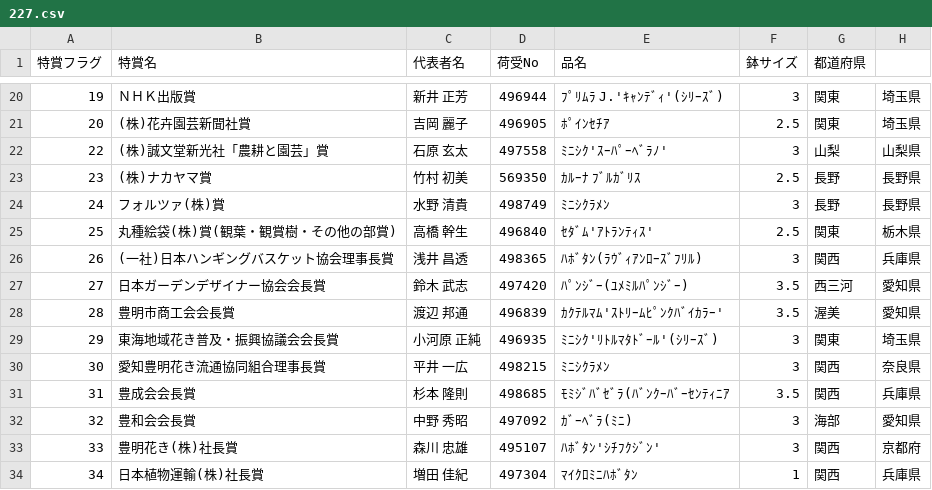
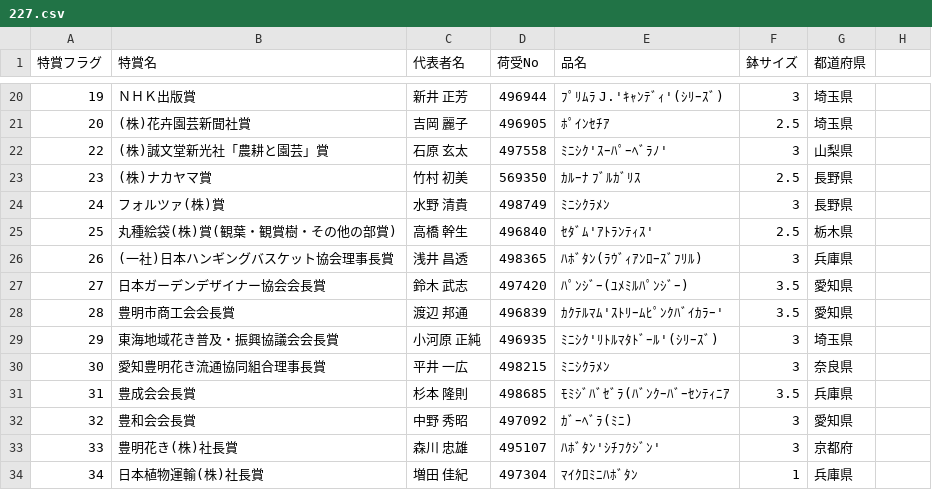
Before and after one commit to toyoake-contest/data, a CSV file: 227.csv, drawn as a sheet; only a part is shown, gaps mark what is left out; the diff covers the shown part only.

```diff
--- a/227.csv
+++ b/227.csv
@@ -20,15 +20,15 @@
-19,ＮＨＫ出版賞,新井　正芳,496944,ﾌﾟﾘﾑﾗ J.'ｷｬﾝﾃﾞｨ'(ｼﾘｰｽﾞ),3,関東,埼玉県
-20,(株)花卉園芸新聞社賞,吉岡　麗子,496905,ﾎﾟｲﾝｾﾁｱ,2.5,関東,埼玉県
-22,(株)誠文堂新光社「農耕と園芸」賞,石原　玄太,497558,ﾐﾆｼｸ'ｽｰﾊﾟｰﾍﾞﾗﾉ',3,山梨,山梨県
-23,(株)ナカヤマ賞,竹村　初美,569350,ｶﾙｰﾅ ﾌﾞﾙｶﾞﾘｽ,2.5,長野,長野県
-24,フォルツァ(株)賞,水野　清貴,498749,ﾐﾆｼｸﾗﾒﾝ,3,長野,長野県
-25,丸種絵袋(株)賞(観葉・観賞樹・その他の部賞),高橋　幹生,496840,ｾﾀﾞﾑ'ｱﾄﾗﾝﾃｨｽ',2.5,関東,栃木県
-26,(一社)日本ハンギングバスケット協会理事長賞,浅井　昌透,498365,ﾊﾎﾞﾀﾝ(ﾗｳﾞｨｱﾝﾛｰｽﾞﾌﾘﾙ),3,関西,兵庫県
-27,日本ガーデンデザイナー協会会長賞,鈴木　武志,497420,ﾊﾟﾝｼﾞｰ(ﾕﾒﾐﾙﾊﾟﾝｼﾞｰ),3.5,西三河,愛知県
-28,豊明市商工会会長賞,渡辺　邦通,496839,ｶｸﾃﾙﾏﾑ'ｽﾄﾘｰﾑﾋﾟﾝｸﾊﾞｲｶﾗｰ',3.5,渥美,愛知県
-29,東海地域花き普及・振興協議会会長賞,小河原　正純,496935,ﾐﾆｼｸ'ﾘﾄﾙﾏﾀﾄﾞｰﾙ'(ｼﾘｰｽﾞ),3,関東,埼玉県
-30,愛知豊明花き流通協同組合理事長賞,平井　一広,498215,ﾐﾆｼｸﾗﾒﾝ,3,関西,奈良県
-31,豊成会会長賞,杉本　隆則,498685,ﾓﾐｼﾞﾊﾞｾﾞﾗ(ﾊﾞﾝｸｰﾊﾞｰｾﾝﾃｨﾆｱ,3.5,関西,兵庫県
-32,豊和会会長賞,中野　秀昭,497092,ｶﾞｰﾍﾞﾗ(ﾐﾆ),3,海部,愛知県
-33,豊明花き(株)社長賞,森川　忠雄,495107,ﾊﾎﾞﾀﾝ'ｼﾁﾌｸｼﾞﾝ',3,関西,京都府
-34,日本植物運輸(株)社長賞,増田　佳紀,497304,ﾏｲｸﾛﾐﾆﾊﾎﾞﾀﾝ,1,関西,兵庫県
+19,ＮＨＫ出版賞,新井　正芳,496944,ﾌﾟﾘﾑﾗ J.'ｷｬﾝﾃﾞｨ'(ｼﾘｰｽﾞ),3,埼玉県
+20,(株)花卉園芸新聞社賞,吉岡　麗子,496905,ﾎﾟｲﾝｾﾁｱ,2.5,埼玉県
+22,(株)誠文堂新光社「農耕と園芸」賞,石原　玄太,497558,ﾐﾆｼｸ'ｽｰﾊﾟｰﾍﾞﾗﾉ',3,山梨県
+23,(株)ナカヤマ賞,竹村　初美,569350,ｶﾙｰﾅ ﾌﾞﾙｶﾞﾘｽ,2.5,長野県
+24,フォルツァ(株)賞,水野　清貴,498749,ﾐﾆｼｸﾗﾒﾝ,3,長野県
+25,丸種絵袋(株)賞(観葉・観賞樹・その他の部賞),高橋　幹生,496840,ｾﾀﾞﾑ'ｱﾄﾗﾝﾃｨｽ',2.5,栃木県
+26,(一社)日本ハンギングバスケット協会理事長賞,浅井　昌透,498365,ﾊﾎﾞﾀﾝ(ﾗｳﾞｨｱﾝﾛｰｽﾞﾌﾘﾙ),3,兵庫県
+27,日本ガーデンデザイナー協会会長賞,鈴木　武志,497420,ﾊﾟﾝｼﾞｰ(ﾕﾒﾐﾙﾊﾟﾝｼﾞｰ),3.5,愛知県
+28,豊明市商工会会長賞,渡辺　邦通,496839,ｶｸﾃﾙﾏﾑ'ｽﾄﾘｰﾑﾋﾟﾝｸﾊﾞｲｶﾗｰ',3.5,愛知県
+29,東海地域花き普及・振興協議会会長賞,小河原　正純,496935,ﾐﾆｼｸ'ﾘﾄﾙﾏﾀﾄﾞｰﾙ'(ｼﾘｰｽﾞ),3,埼玉県
+30,愛知豊明花き流通協同組合理事長賞,平井　一広,498215,ﾐﾆｼｸﾗﾒﾝ,3,奈良県
+31,豊成会会長賞,杉本　隆則,498685,ﾓﾐｼﾞﾊﾞｾﾞﾗ(ﾊﾞﾝｸｰﾊﾞｰｾﾝﾃｨﾆｱ,3.5,兵庫県
+32,豊和会会長賞,中野　秀昭,497092,ｶﾞｰﾍﾞﾗ(ﾐﾆ),3,愛知県
+33,豊明花き(株)社長賞,森川　忠雄,495107,ﾊﾎﾞﾀﾝ'ｼﾁﾌｸｼﾞﾝ',3,京都府
+34,日本植物運輸(株)社長賞,増田　佳紀,497304,ﾏｲｸﾛﾐﾆﾊﾎﾞﾀﾝ,1,兵庫県
```
Also changed, not shown: 36 edited cells elsewhere in this file.
